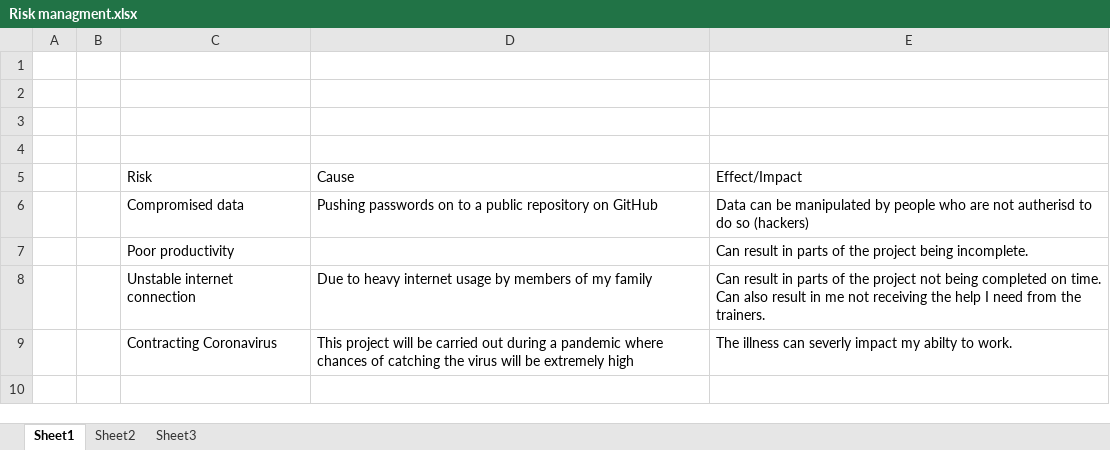
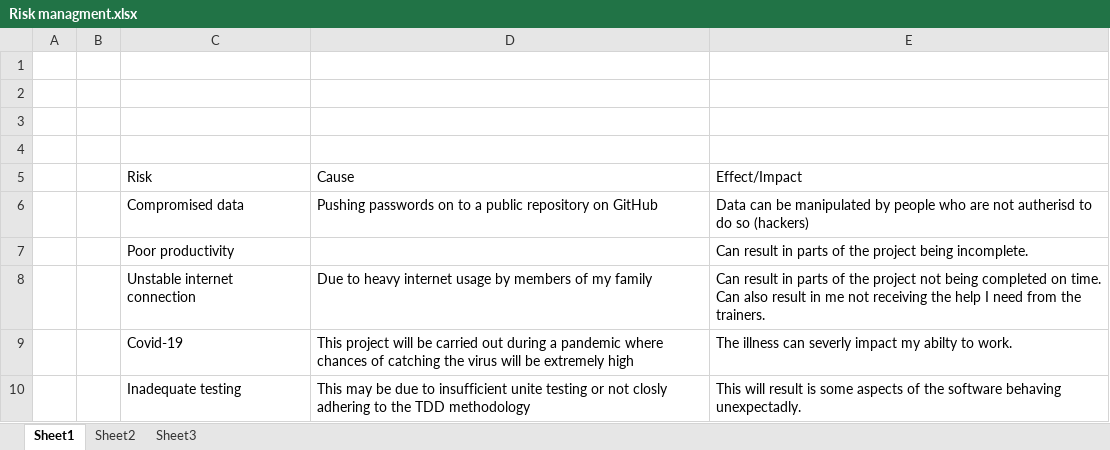
Before and after one commit to Warsame95/inventory-management-system, an Excel workbook: Risk managment.xlsx, sheet Sheet1, drawn as a sheet; values as stored, in another font and other column widths than the file's, no borders; the diff names each change by its address in the sheet, - before the commit and + after, or states it on an @@ line.

Commit message:
Added the risk of 'inadequate testing'

```diff
--- a/Risk managment.xlsx (sheet Sheet1)
+++ b/Risk managment.xlsx (sheet Sheet1)
-C9: Contracting Coronavirus
+C9: Covid-19
+row 10:  |  | Inadequate testing | This may be due to insufficient unite testing or not closly adhering to the TDD methodology | This will result is some aspects of the software behaving unexpectadly.
```
